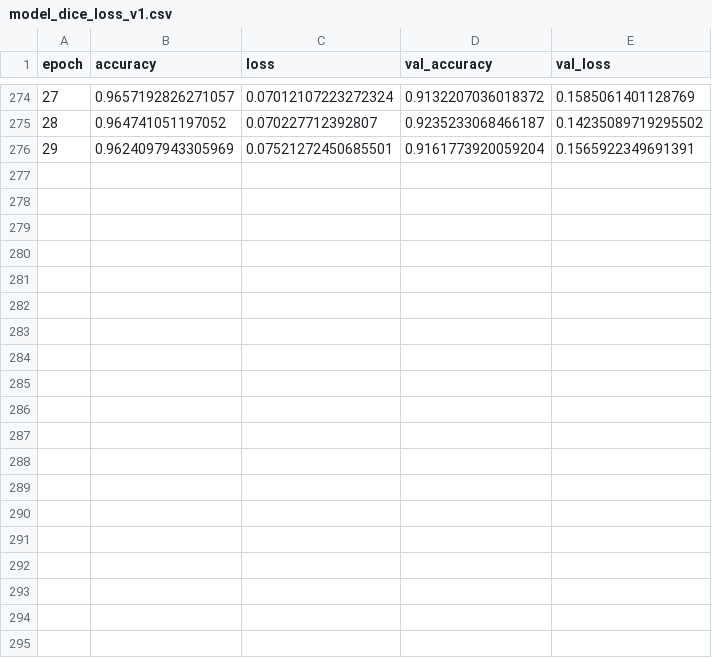
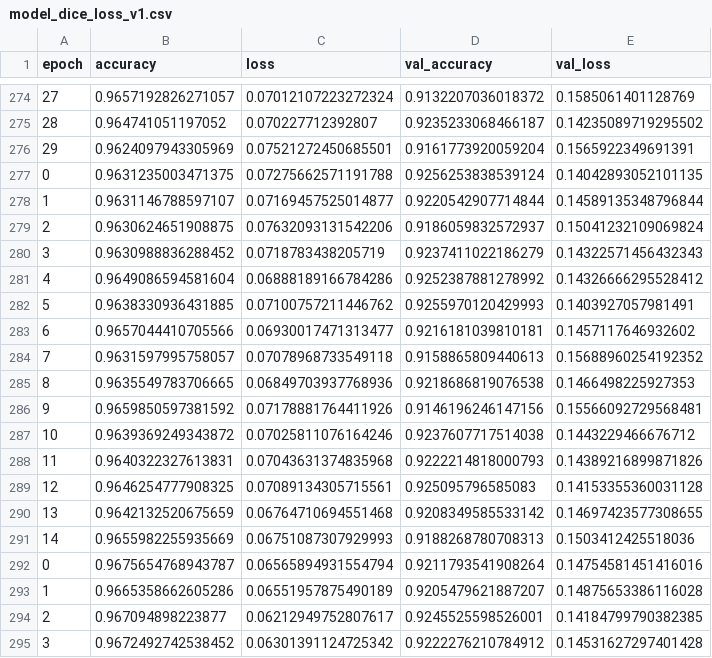
Before and after one commit to ViniciusSimm/Colo-Retal-Induscon2023, a CSV file: history/model_dice_loss_v1.csv, drawn as a sheet; only a part is shown, gaps mark what is left out; the diff covers the shown part only; the diff names each change by its address in the sheet, - before the commit and + after, or states it on an @@ line.

```diff
--- a/history/model_dice_loss_v1.csv
+++ b/history/model_dice_loss_v1.csv
+row 277: 0 | 0.9631235003471375 | 0.07275662571191788 | 0.9256253838539124 | 0.14042893052101135
+row 278: 1 | 0.9631146788597107 | 0.07169457525014877 | 0.9220542907714844 | 0.14589135348796844
+row 279: 2 | 0.9630624651908875 | 0.07632093131542206 | 0.9186059832572937 | 0.15041232109069824
+row 280: 3 | 0.9630988836288452 | 0.0718783438205719 | 0.9237411022186279 | 0.14322571456432343
+row 281: 4 | 0.9649086594581604 | 0.06888189166784286 | 0.9252387881278992 | 0.14326666295528412
+row 282: 5 | 0.9638330936431885 | 0.07100757211446762 | 0.9255970120429993 | 0.1403927057981491
+row 283: 6 | 0.9657044410705566 | 0.06930017471313477 | 0.9216181039810181 | 0.1457117646932602
+row 284: 7 | 0.9631597995758057 | 0.07078968733549118 | 0.9158865809440613 | 0.15688960254192352
+row 285: 8 | 0.9635549783706665 | 0.06849703937768936 | 0.9218686819076538 | 0.1466498225927353
+row 286: 9 | 0.9659850597381592 | 0.07178881764411926 | 0.9146196246147156 | 0.15566092729568481
+row 287: 10 | 0.9639369249343872 | 0.07025811076164246 | 0.9237607717514038 | 0.1443229466676712
+row 288: 11 | 0.9640322327613831 | 0.07043631374835968 | 0.9222214818000793 | 0.14389216899871826
+row 289: 12 | 0.9646254777908325 | 0.07089134305715561 | 0.925095796585083 | 0.14153355360031128
+row 290: 13 | 0.9642132520675659 | 0.06764710694551468 | 0.9208349585533142 | 0.14697423577308655
+row 291: 14 | 0.9655982255935669 | 0.06751087307929993 | 0.9188268780708313 | 0.1503412425518036
+row 292: 0 | 0.9675654768943787 | 0.06565894931554794 | 0.9211793541908264 | 0.14754581451416016
+row 293: 1 | 0.9665358662605286 | 0.06551957875490189 | 0.9205479621887207 | 0.14875653386116028
+row 294: 2 | 0.967094898223877 | 0.06212949752807617 | 0.9245525598526001 | 0.14184799790382385
+row 295: 3 | 0.9672492742538452 | 0.06301391124725342 | 0.9222276210784912 | 0.14531627297401428
```
Also changed, not shown: 11 added rows elsewhere in this file, 17 other files.
